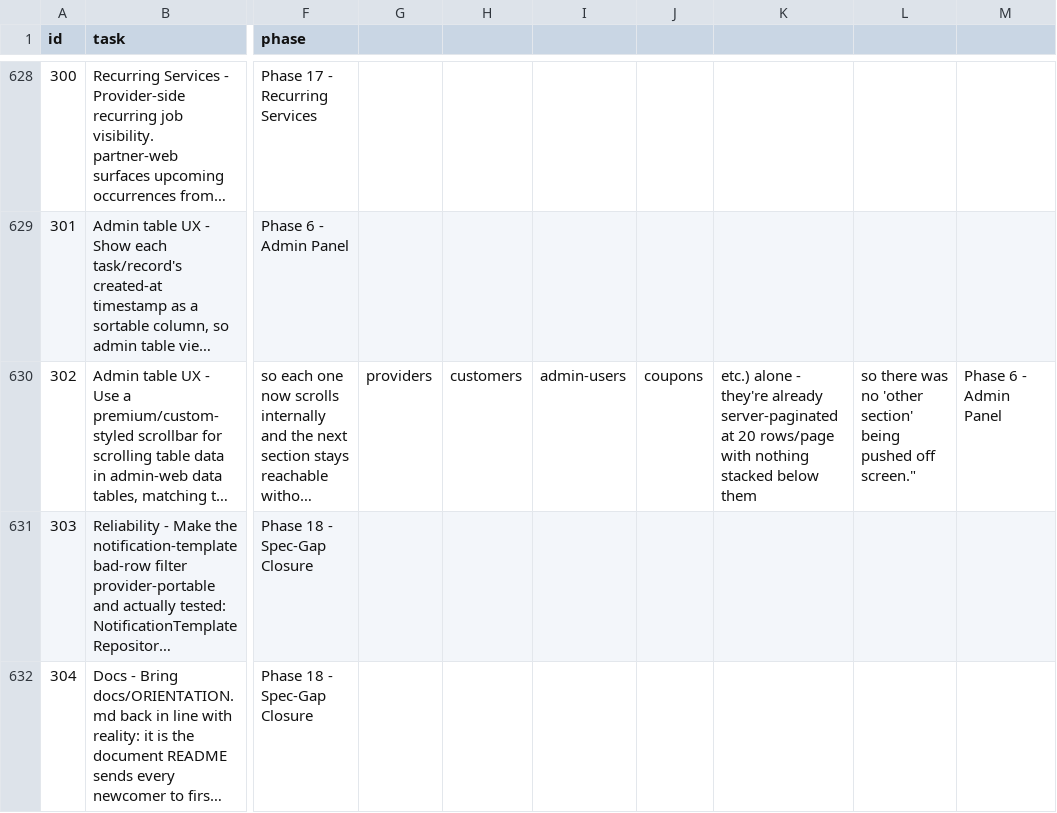
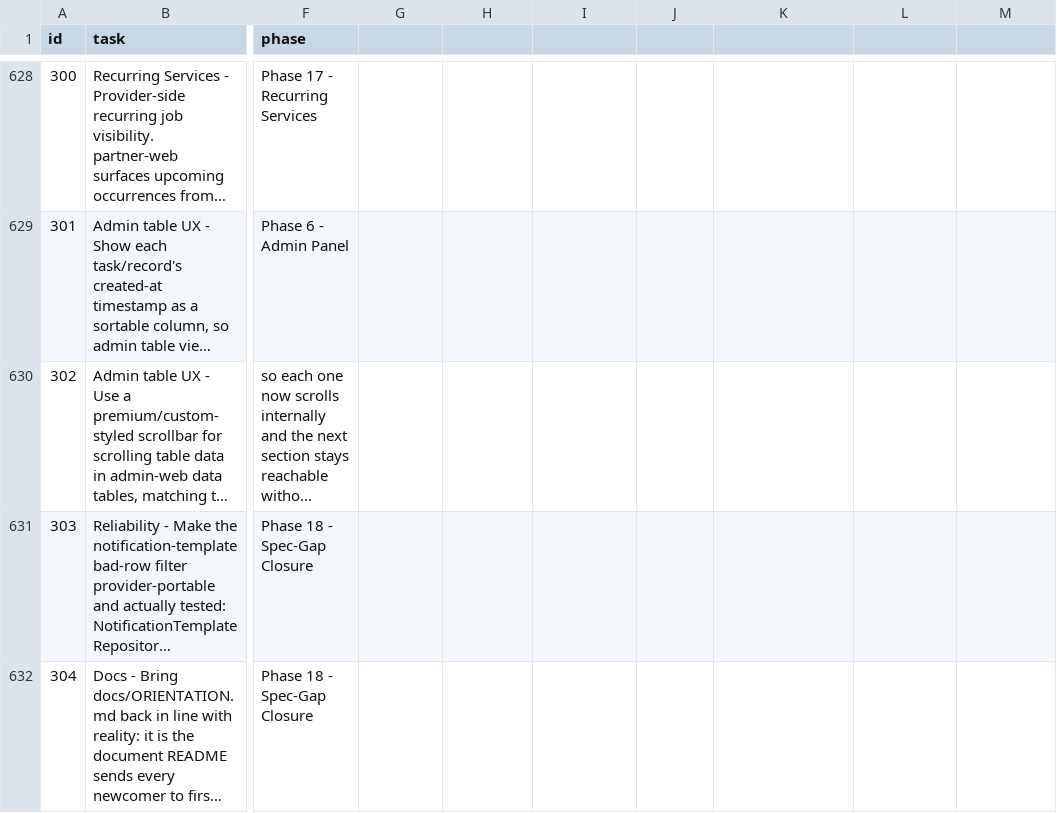
Before and after one commit to SantoshGitlab/nestly, a CSV file: tasks.csv, drawn as a sheet; only a part is shown, gaps mark what is left out; long unchanged cells end in …; the diff covers the shown part only; the diff names each change by its address in the sheet, - before the commit and + after, or states it on an @@ line.

```diff
--- a/tasks.csv
+++ b/tasks.csv
-G630: providers
+G630: (empty)
-H630: customers
+H630: (empty)
-I630: admin-users
+I630: (empty)
-J630: coupons
+J630: (empty)
-K630: etc.) alone - they're already server-paginated at 20 rows/page with nothing stacked below them
+K630: (empty)
-L630: so there was no 'other section' being pushed off screen."
+L630: (empty)
-M630: Phase 6 - Admin Panel
+M630: (empty)
```
Also changed, not shown: 4 edited cells elsewhere in this file.
